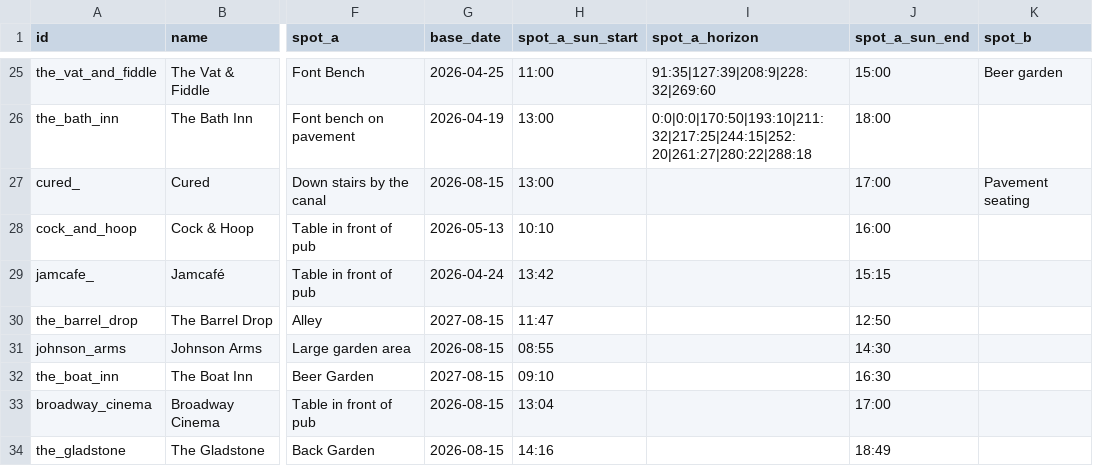
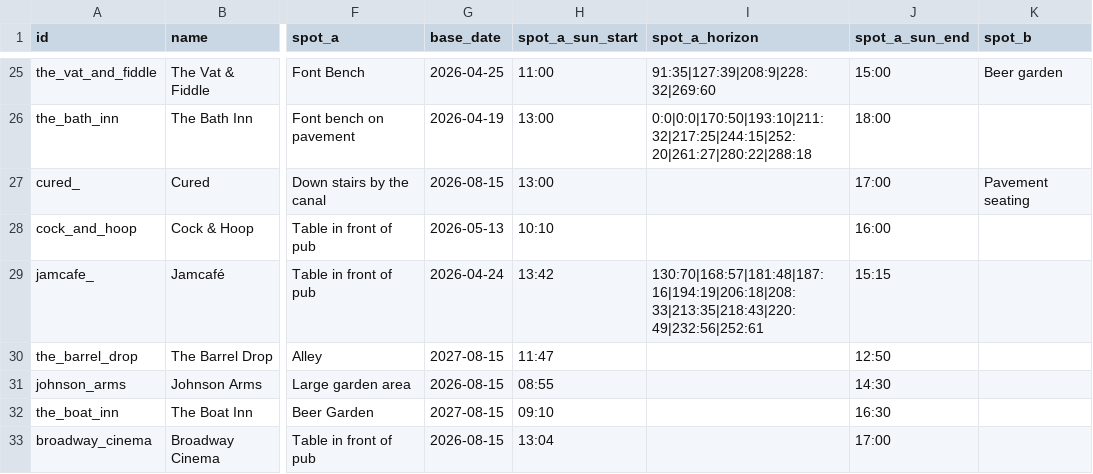
Before and after one commit to shawn845/DrinkingintheSun, a CSV file: app/public/data/pubs.csv, drawn as a sheet; only a part is shown, gaps mark what is left out; the shorter side is filled out with more unchanged rows; the diff names each change by its address in the sheet, - before the commit and + after, or states it on an @@ line.

Commit message:
Update pubs/routes via admin tool

```diff
--- a/app/public/data/pubs.csv
+++ b/app/public/data/pubs.csv
-I29 (spot_a_horizon): (empty)
+I29 (spot_a_horizon): 130:70|168:57|181:48|187:16|194:19|206:18|208:33|213:35|218:43|220:49|232:56|252:61
```
